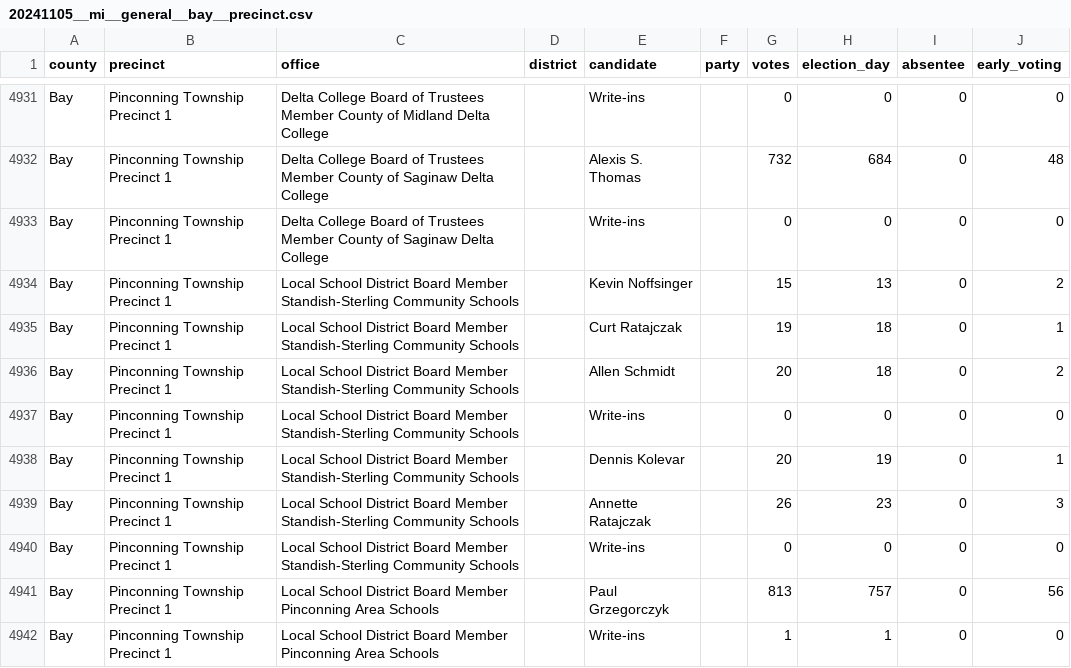
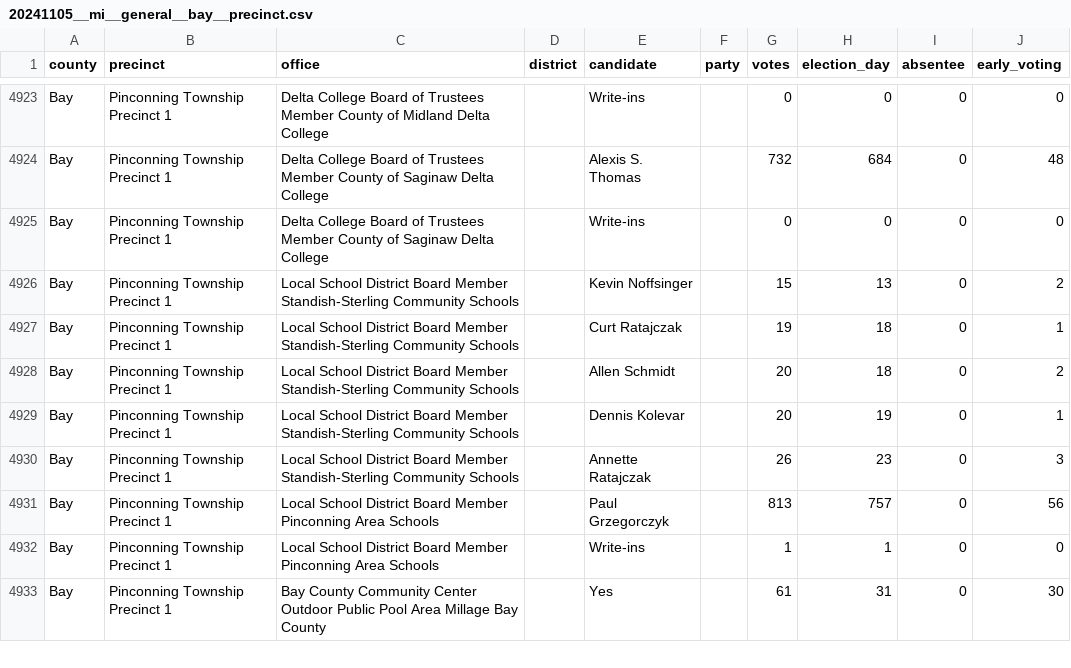
Before and after one commit to openelections/openelections-data-mi, a CSV file: 2024/counties/20241105__mi__general__bay__precinct.csv, drawn as a sheet; only a part is shown, gaps mark what is left out; the shorter side is filled out with more unchanged rows; the diff covers the shown part only.

```diff
--- a/2024/counties/20241105__mi__general__bay__precinct.csv
+++ b/2024/counties/20241105__mi__general__bay__precinct.csv
@@ -4936,6 +4928,4 @@ Bay,Pinconning Township Precinct 1,Local School District Board Member Standish-S
 Bay,Pinconning Township Precinct 1,Local School District Board Member Standish-Sterling Community Schools,,Allen Schmidt,,20,18,0,2
-Bay,Pinconning Township Precinct 1,Local School District Board Member Standish-Sterling Community Schools,,Write-ins,,0,0,0,0
 Bay,Pinconning Township Precinct 1,Local School District Board Member Standish-Sterling Community Schools,,Dennis Kolevar,,20,19,0,1
 Bay,Pinconning Township Precinct 1,Local School District Board Member Standish-Sterling Community Schools,,Annette Ratajczak,,26,23,0,3
-Bay,Pinconning Township Precinct 1,Local School District Board Member Standish-Sterling Community Schools,,Write-ins,,0,0,0,0
 Bay,Pinconning Township Precinct 1,Local School District Board Member Pinconning Area Schools,,Paul Grzegorczyk,,813,757,0,56
```
Also changed, not shown: 11 removed rows elsewhere in this file, 2024/counties/20241105__mi__general__mason__precinct.csv, 2 other files.
